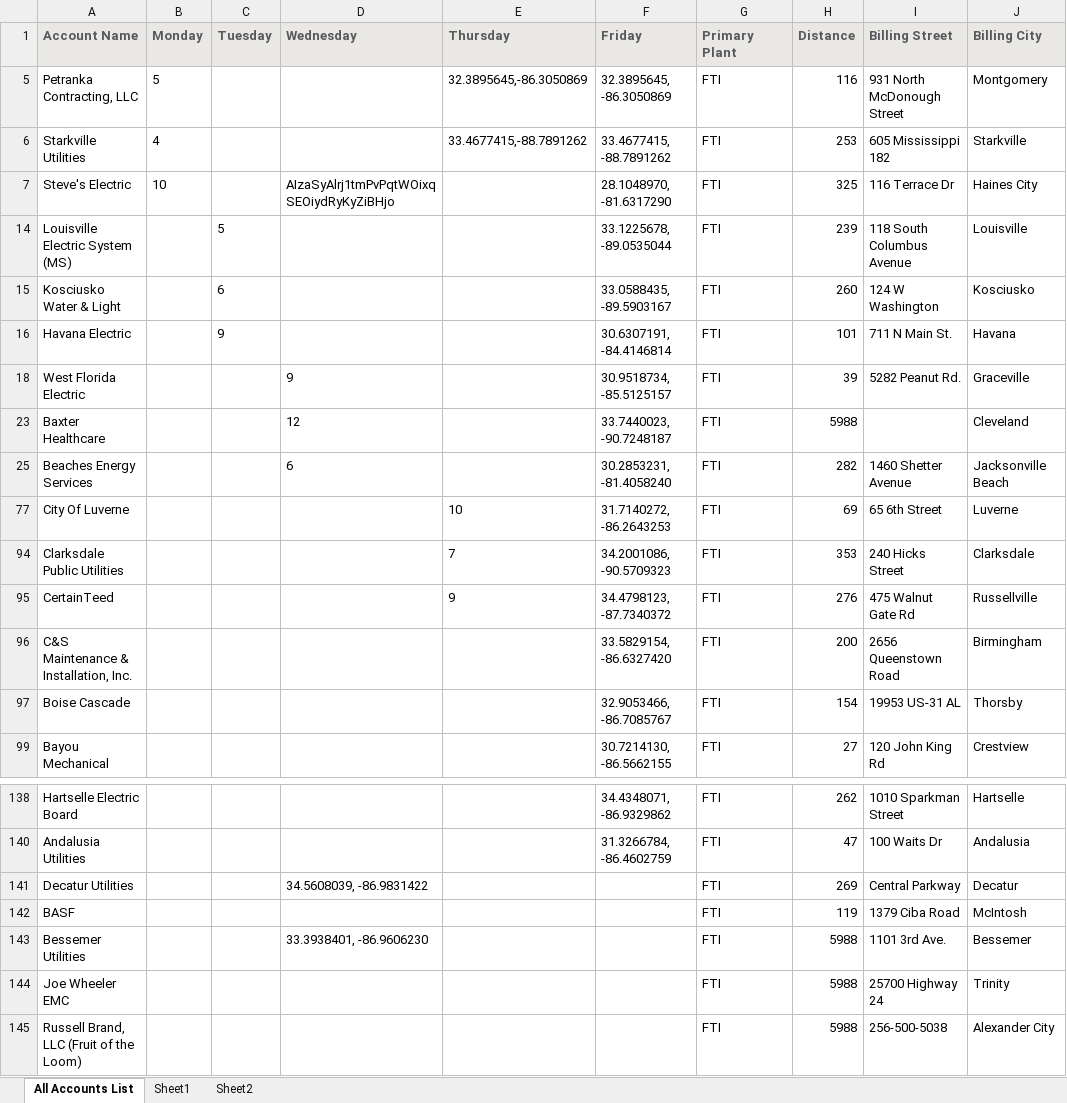
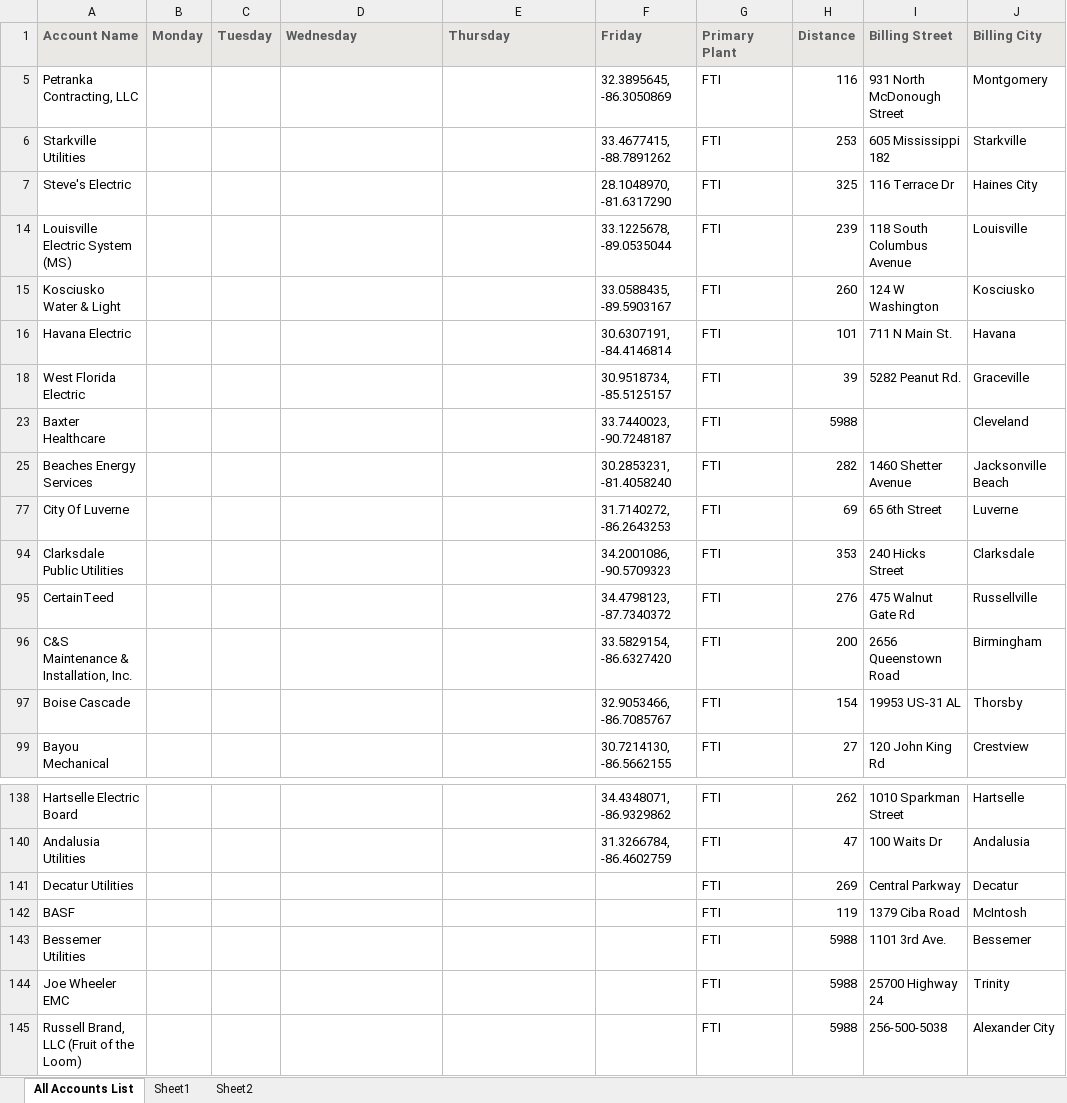
Before and after one commit to mcowart3/routing, an Excel workbook: routing.xlsm, sheet All Accounts List, drawn as a sheet; only a part is shown, gaps mark what is left out; values as stored, in another font and other column widths than the file's, no borders; table styles not drawn; the diff names each change by its address in the sheet, - before the commit and + after, or states it on an @@ line.

```diff
--- a/routing.xlsm (sheet All Accounts List)
+++ b/routing.xlsm (sheet All Accounts List)
-B5 (Monday): 5
+B5 (Monday): (empty)
-E5 (Thursday): 32.3895645,-86.3050869
+E5 (Thursday): (empty)
-B6 (Monday): 4
+B6 (Monday): (empty)
-E6 (Thursday): 33.4677415,-88.7891262
+E6 (Thursday): (empty)
-B7 (Monday): 10
+B7 (Monday): (empty)
-D7 (Wednesday): AIzaSyAlrj1tmPvPqtWOixqSEOiydRyKyZiBHjo
+D7 (Wednesday): (empty)
-C14 (Tuesday): 5
+C14 (Tuesday): (empty)
-C15 (Tuesday): 6
+C15 (Tuesday): (empty)
-C16 (Tuesday): 9
+C16 (Tuesday): (empty)
-D18 (Wednesday): 9
+D18 (Wednesday): (empty)
-D23 (Wednesday): 12
+D23 (Wednesday): (empty)
-D25 (Wednesday): 6
+D25 (Wednesday): (empty)
-E77 (Thursday): 10
+E77 (Thursday): (empty)
-E94 (Thursday): 7
+E94 (Thursday): (empty)
-E95 (Thursday): 9
+E95 (Thursday): (empty)
-D141 (Wednesday): 34.5608039, -86.9831422
+D141 (Wednesday): (empty)
-D143 (Wednesday): 33.3938401, -86.9606230
+D143 (Wednesday): (empty)
```
Also changed, not shown: 1 other file.
